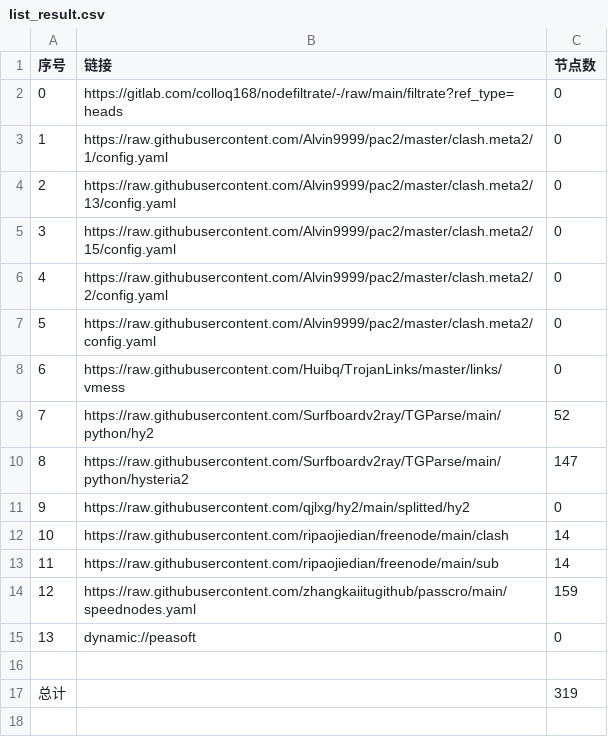
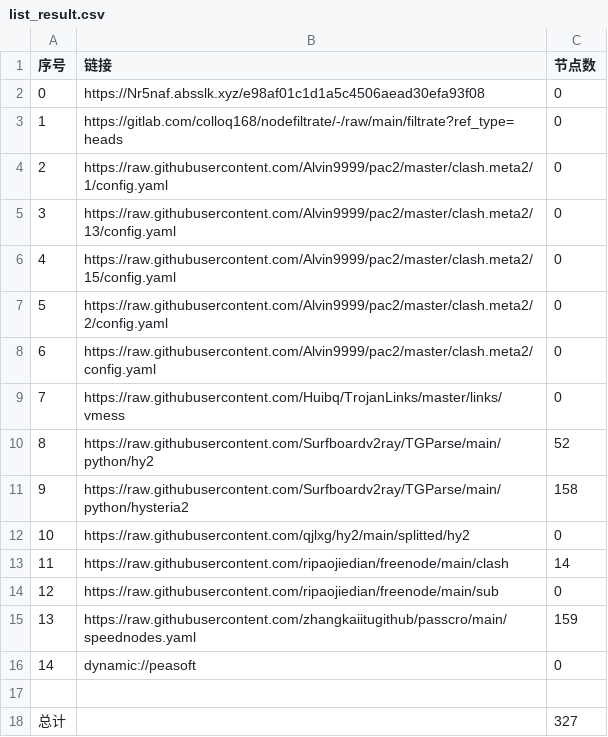
Before and after one commit to suanxidanian/AutoMergePublicNodes, a CSV file: list_result.csv, drawn as a sheet; addresses are those after the commit; the diff names each change by its address in the sheet, - before the commit and + after, or states it on an @@ line.

```diff
--- a/list_result.csv
+++ b/list_result.csv
+row 2: 0 | https://Nr5naf.absslk.xyz/e98af01c1d1a5c4506aead30efa93f08 | 0
@@ column A (序号) renumbered between rows 3 and 16 @@
-C11 (节点数): 147
+C11 (节点数): 158
-C14 (节点数): 14
+C14 (节点数): 0
-C18 (节点数): 319
+C18 (节点数): 327
```
Also changed, not shown: 23 other files.
